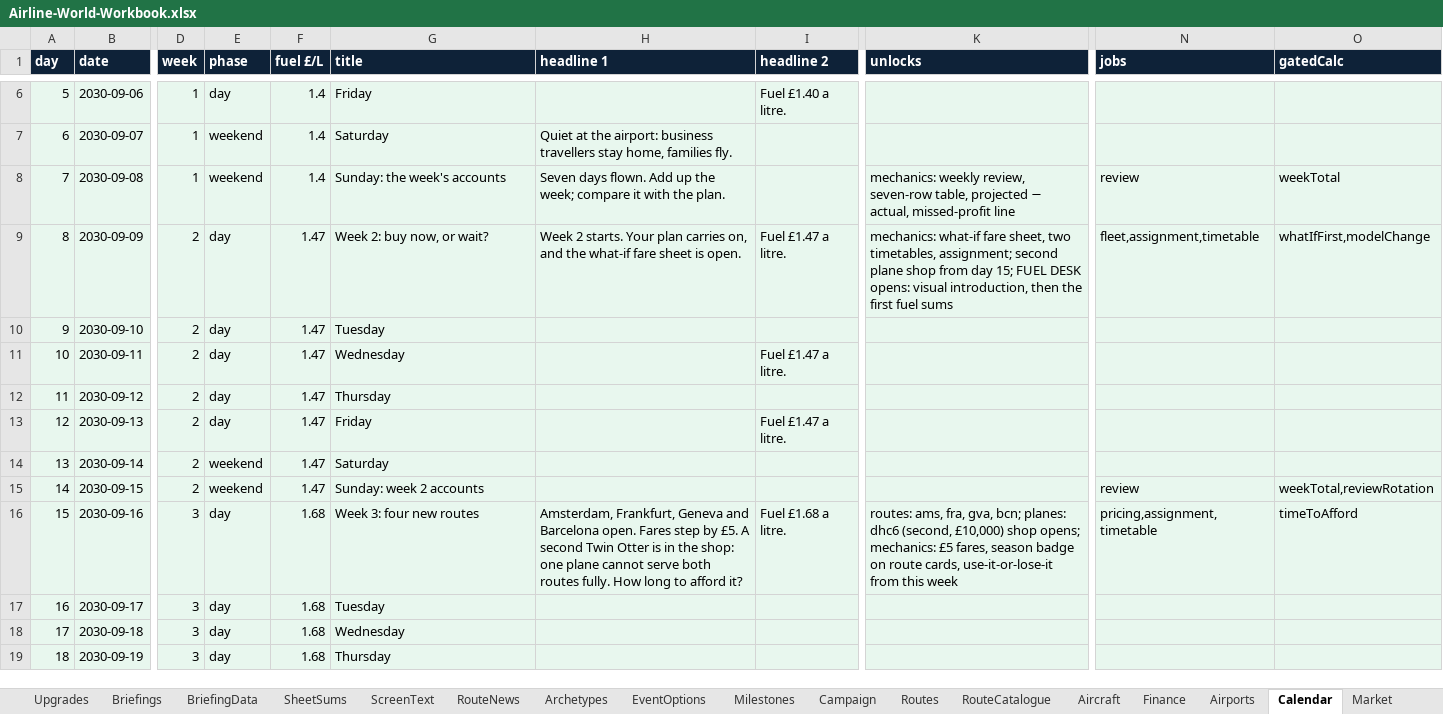
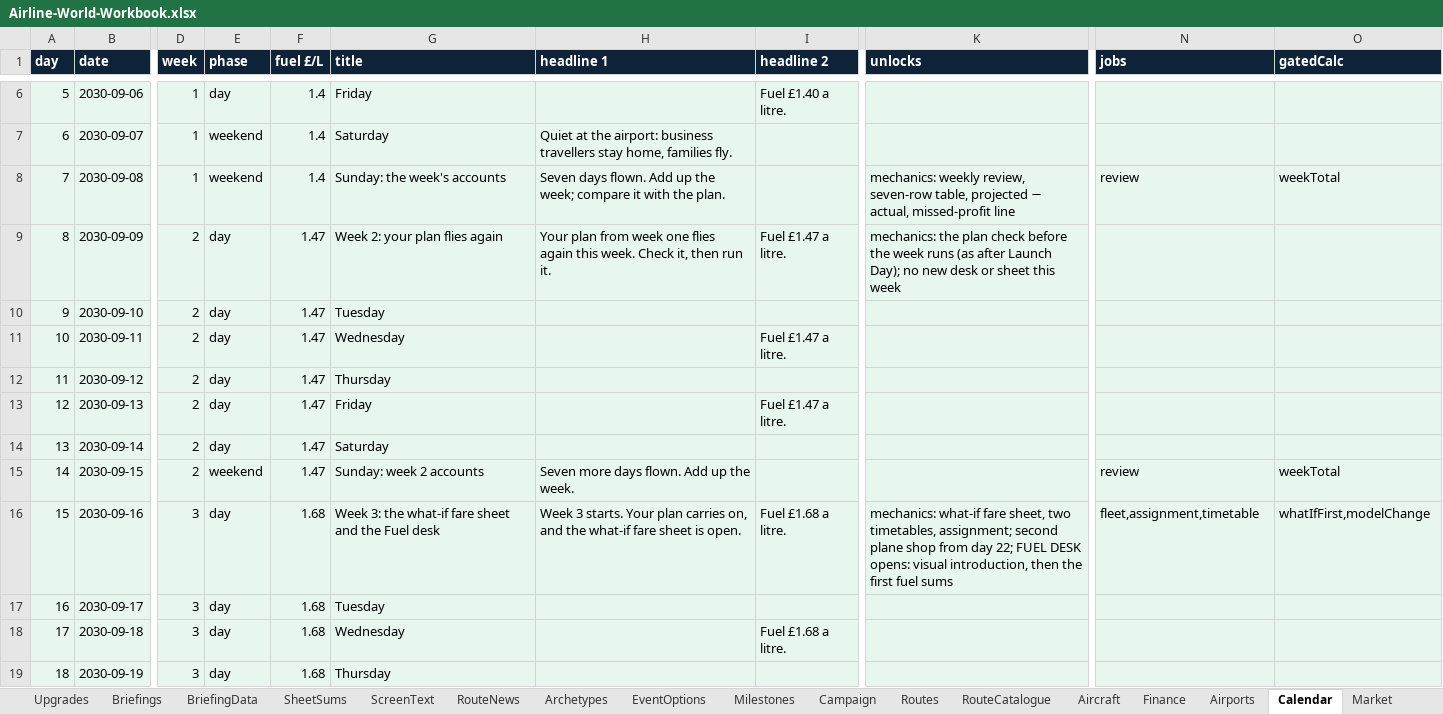
Before and after one commit to bertieharris2-cpu/Airline-Simulator-Maths-Game, an Excel workbook: data/Airline-World-Workbook.xlsx, sheet Calendar, drawn as a sheet; only a part is shown, gaps mark what is left out; values as stored, in another font and other column widths than the file's, no borders; the diff covers the shown part only; the diff names each change by its address in the sheet, - before the commit and + after, or states it on an @@ line.

```diff
--- a/data/Airline-World-Workbook.xlsx (sheet Calendar)
+++ b/data/Airline-World-Workbook.xlsx (sheet Calendar)
-G9 (title): Week 2: buy now, or wait?
+G9 (title): Week 2: your plan flies again
-H9 (headline 1): Week 2 starts. Your plan carries on, and the what-if fare sheet is open.
+H9 (headline 1): Your plan from week one flies again this week. Check it, then run it.
-K9 (unlocks): mechanics: what-if fare sheet, two timetables, assignment; second plane shop from day 15; FUEL DESK opens: visual introduction, then the first fuel sums
+K9 (unlocks): mechanics: the plan check before the week runs (as after Launch Day); no new desk or sheet this week
-N9 (jobs): fleet,assignment,timetable
+N9 (jobs): (empty)
-O9 (gatedCalc): whatIfFirst,modelChange
+O9 (gatedCalc): (empty)
-E14 (phase): weekend
+E14 (phase): day
-H15 (headline 1): (empty)
+H15 (headline 1): Seven more days flown. Add up the week.
-O15 (gatedCalc): weekTotal,reviewRotation
+O15 (gatedCalc): weekTotal
-G16 (title): Week 3: four new routes
+G16 (title): Week 3: the what-if fare sheet and the Fuel desk
-H16 (headline 1): Amsterdam, Frankfurt, Geneva and Barcelona open. Fares step by £5. A second Twin Otter is in the shop: one plane cannot serve both routes fully. How long to afford it?
+H16 (headline 1): Week 3 starts. Your plan carries on, and the what-if fare sheet is open.
-K16 (unlocks): routes: ams, fra, gva, bcn; planes: dhc6 (second, £10,000) shop opens; mechanics: £5 fares, season badge on route cards, use-it-or-lose-it from this week
+K16 (unlocks): mechanics: what-if fare sheet, two timetables, assignment; second plane shop from day 22; FUEL DESK opens: visual introduction, then the first fuel sums
-N16 (jobs): pricing,assignment,timetable
+N16 (jobs): fleet,assignment,timetable
-O16 (gatedCalc): timeToAfford
+O16 (gatedCalc): whatIfFirst,modelChange
-I18 (headline 2): (empty)
+I18 (headline 2): Fuel £1.68 a litre.
```
Also changed, not shown: 7 added rows and 22 edited cells elsewhere in this sheet, sheet ScreenText, sheet Roadmap, sheet Settings, sheet PauseSchedule, sheet Routes, sheet ReviewQuestions, 5 more sheets, 45 other files.
